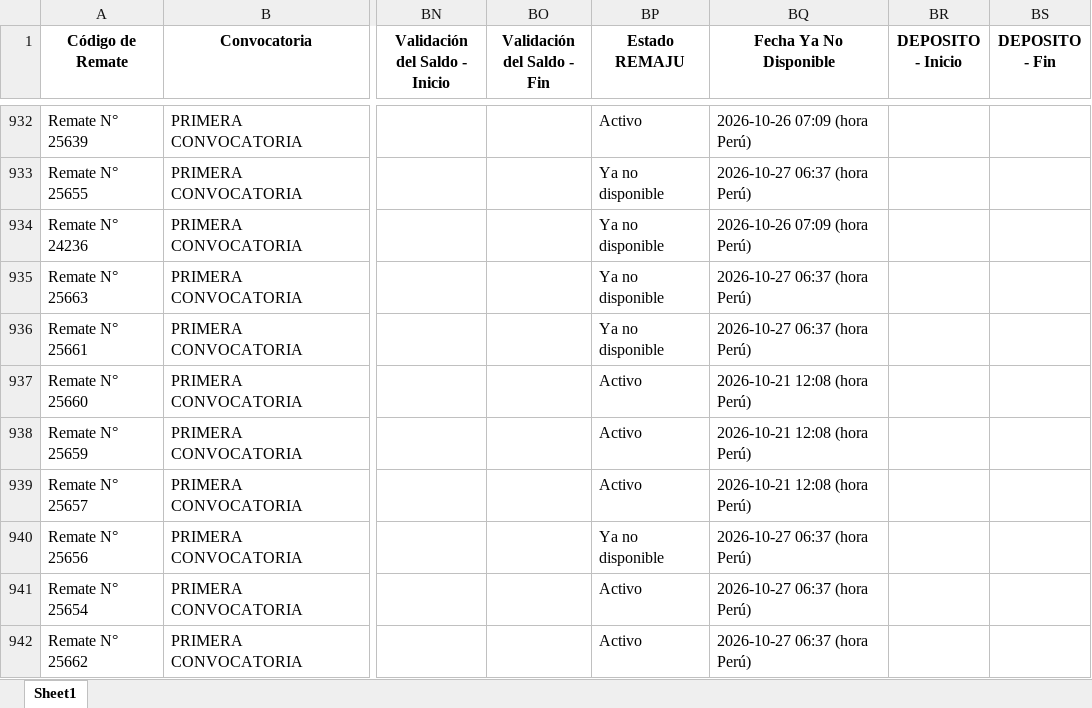
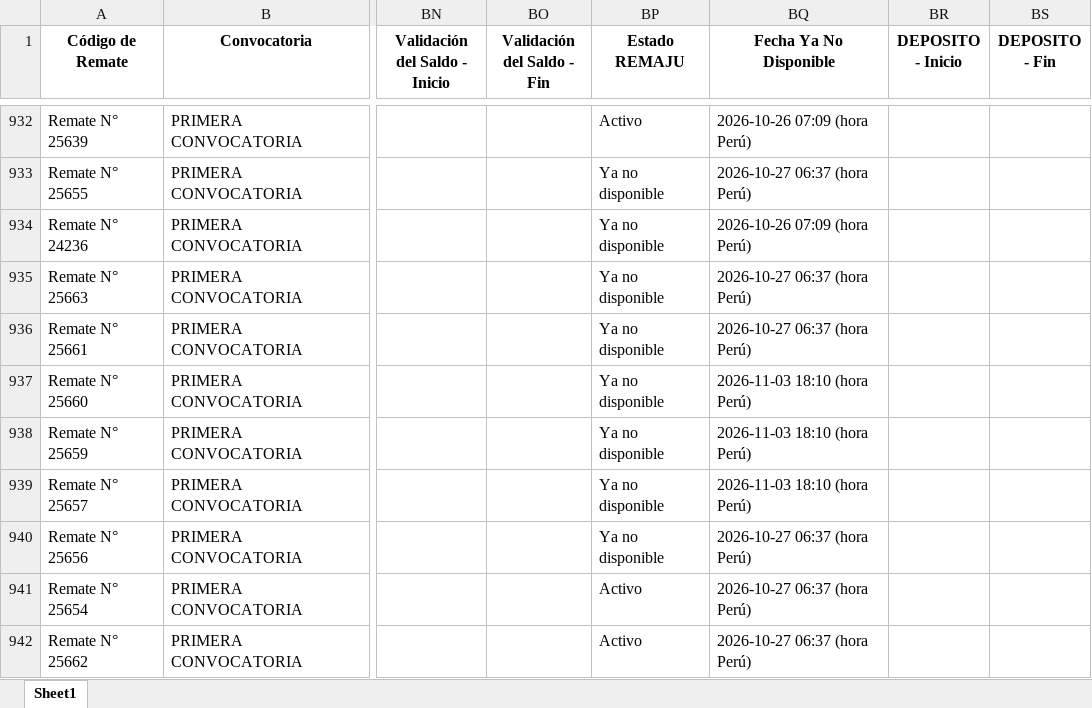
Before and after one commit to vitaliaventures/remaju-bloomberg, an Excel workbook: Bloomberg_Remates_ULTIMO.xlsx, sheet Sheet1, drawn as a sheet; only a part is shown, gaps mark what is left out; values as stored, in another font and other column widths than the file's, no borders; the diff covers the shown part only; the diff names each change by its address in the sheet, - before the commit and + after, or states it on an @@ line.

```diff
--- a/Bloomberg_Remates_ULTIMO.xlsx (sheet Sheet1)
+++ b/Bloomberg_Remates_ULTIMO.xlsx (sheet Sheet1)
-BP937:BP939 (Estado REMAJU): Activo
+BP937:BP939 (Estado REMAJU): Ya no disponible
-BQ937:BQ939 (Fecha Ya No Disponible): 2026-10-21 12:08 (hora Perú)
+BQ937:BQ939 (Fecha Ya No Disponible): 2026-11-03 18:10 (hora Perú)
```
Also changed, not shown: 5 added rows and 20 edited cells elsewhere in this sheet, 2 other files.
